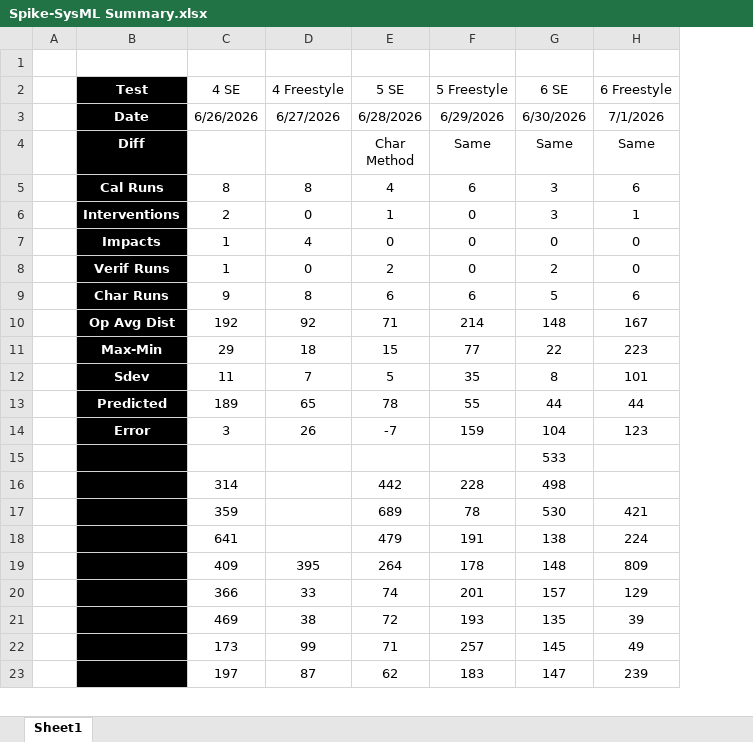
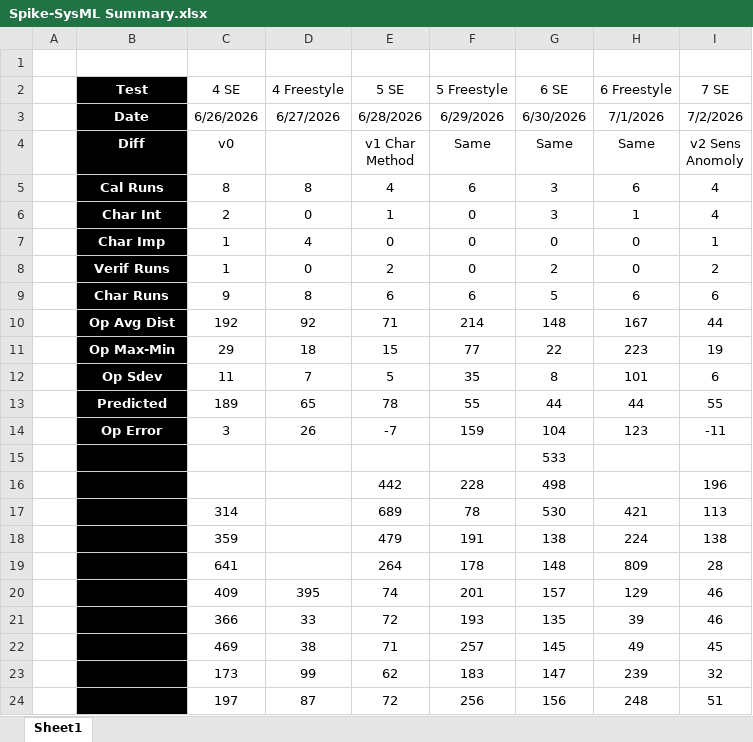
Before and after one commit to jarretmorton/Spike-SysML, an Excel workbook: latest/Spike-SysML Summary.xlsx, sheet Sheet1, drawn as a sheet; only a part is shown; values as stored, in another font and other column widths than the file's, no borders; charts and pictures not drawn; addresses are those after the commit; ↵ is a line break in a cell; the diff covers the shown part only; the diff names each change by its address in the sheet, - before the commit and + after, or states it on an @@ line.

Commit message:
Added test 7 and updated summary.

```diff
--- a/latest/Spike-SysML Summary.xlsx (sheet Sheet1)
+++ b/latest/Spike-SysML Summary.xlsx (sheet Sheet1)
+column I (7 SE), rows 3-18: 7/2/2026 | v2 Sens ↵ Anomoly | 4 | 4 | 1 | 2 | 6 | 44 | 19 | 6 | 55 | -11 |  | 196 | 113 | 138; rows 20-24: 46 | 46 | 45 | 32 | 51
-C4 (4 SE): (empty)
+C4 (4 SE): v0
-E4 (5 SE): Char ↵ Method
+E4 (5 SE): v1 Char ↵ Method
-B6 (Test): Interventions
+B6 (Test): Char Int
-B7 (Test): Impacts
+B7 (Test): Char Imp
-B11 (Test): Max-Min
+B11 (Test): Op Max-Min
-B12 (Test): Sdev
+B12 (Test): Op Sdev
-B14 (Test): Error
+B14 (Test): Op Error
-C16 (4 SE): 314
+C16 (4 SE): (empty)
-C17 (4 SE): 359
+C17 (4 SE): 314
-C18 (4 SE): 641
+C18 (4 SE): 359
+row 19:  |  | 641 |  | 264 | 178 | 148 | 809 | 28
-E20 (5 SE): 264
+E20 (5 SE): 74
-F20 (5 Freestyle): 178
+F20 (5 Freestyle): 201
-G20 (6 SE): 148
+G20 (6 SE): 157
-H20 (6 Freestyle): 809
+H20 (6 Freestyle): 129
-E21 (5 SE): 74
+E21 (5 SE): 72
-F21 (5 Freestyle): 201
+F21 (5 Freestyle): 193
-G21 (6 SE): 157
+G21 (6 SE): 135
-H21 (6 Freestyle): 129
+H21 (6 Freestyle): 39
-E22 (5 SE): 72
+E22 (5 SE): 71
-F22 (5 Freestyle): 193
+F22 (5 Freestyle): 257
-G22 (6 SE): 135
+G22 (6 SE): 145
-H22 (6 Freestyle): 39
+H22 (6 Freestyle): 49
-E23 (5 SE): 71
+E23 (5 SE): 62
-F23 (5 Freestyle): 257
+F23 (5 Freestyle): 183
-G23 (6 SE): 145
+G23 (6 SE): 147
-H23 (6 Freestyle): 49
+H23 (6 Freestyle): 239
-E24 (5 SE): 62
+E24 (5 SE): 72
-F24 (5 Freestyle): 183
+F24 (5 Freestyle): 256
-G24 (6 SE): 147
+G24 (6 SE): 156
-H24 (6 Freestyle): 239
+H24 (6 Freestyle): 248
```
Also changed, not shown: 10 edited cells elsewhere in this sheet, formulas that keep their value, charts or pictures, 31 other files.
